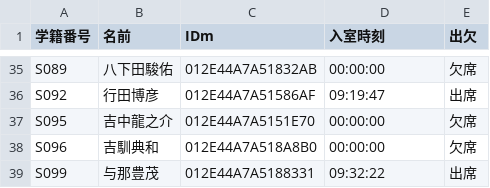
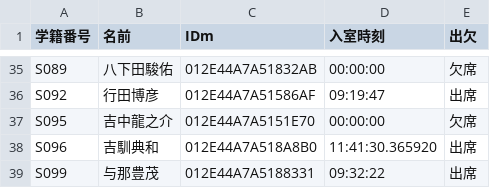
Before and after one commit to wata712/team6, a CSV file: MainProject/IOList/保健体育/保健体育2021-07-19出欠リスト.csv, drawn as a sheet; only a part is shown, gaps mark what is left out; the diff covers the shown part only.

```diff
--- a/MainProject/IOList/保健体育/保健体育2021-07-19出欠リスト.csv
+++ b/MainProject/IOList/保健体育/保健体育2021-07-19出欠リスト.csv
@@ -37,3 +37,3 @@ S092,行田博彦,012E44A7A51586AF,09:19:47,出席
 S095,吉中龍之介,012E44A7A5151E70,00:00:00,欠席
-S096,吉馴典和,012E44A7A518A8B0,00:00:00,欠席
+S096,吉馴典和,012E44A7A518A8B0,11:41:30.365920,出席
 S099,与那豊茂,012E44A7A5188331,09:32:22,出席
```
Also changed, not shown: 19 edited cells elsewhere in this file, 5 other files.
